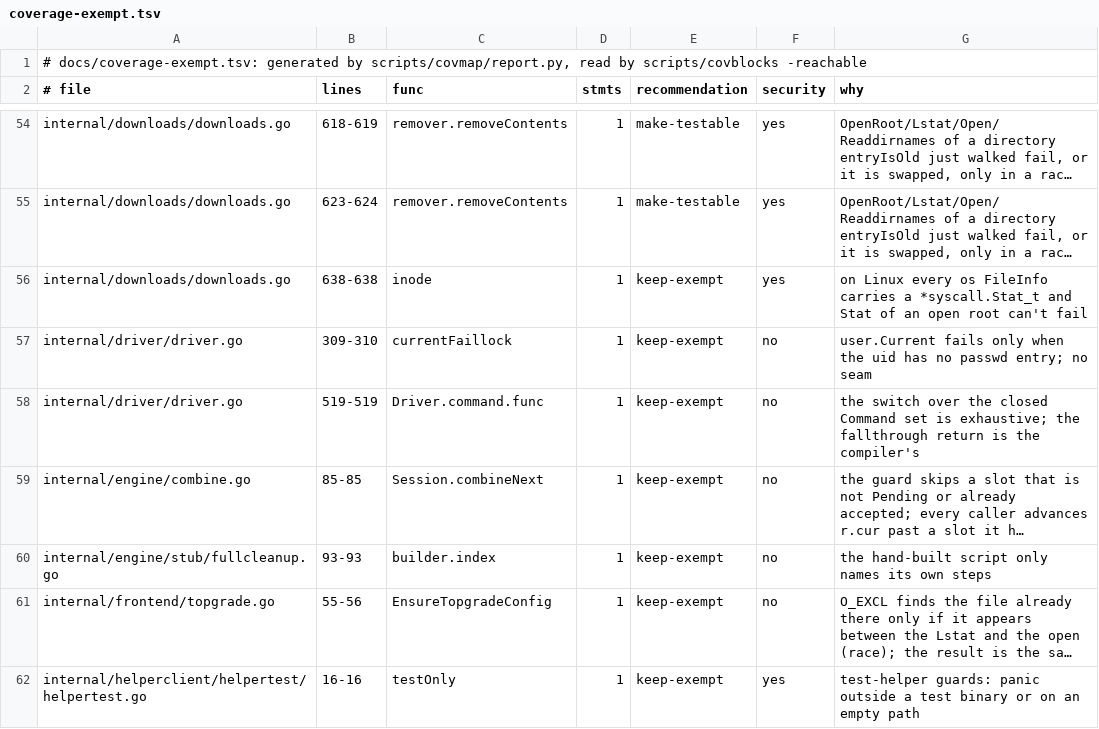
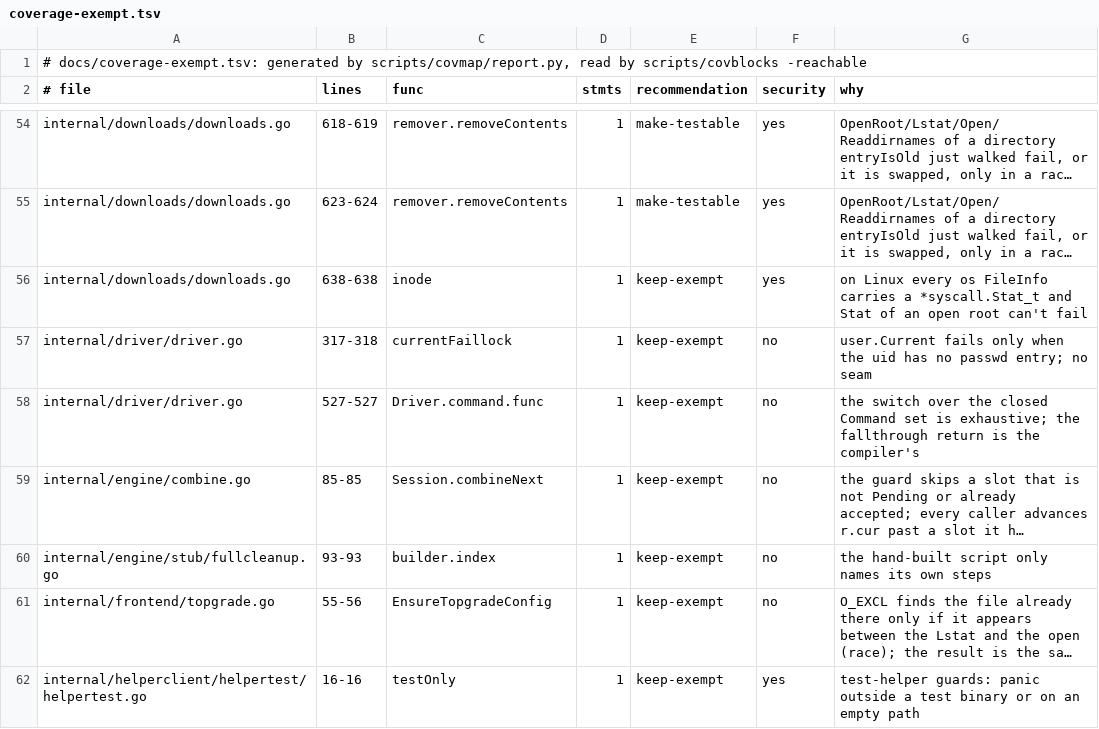
Before and after one commit to Enzord758/archmaid, a TSV file: docs/coverage-exempt.tsv, drawn as a sheet; only a part is shown, gaps mark what is left out; long unchanged cells end in …; the diff names each change by its address in the sheet, - before the commit and + after, or states it on an @@ line.

```diff
--- a/docs/coverage-exempt.tsv
+++ b/docs/coverage-exempt.tsv
-B57 (lines): 309-310
+B57 (lines): 317-318
-B58 (lines): 519-519
+B58 (lines): 527-527
```
Also changed, not shown: 2 other files.
